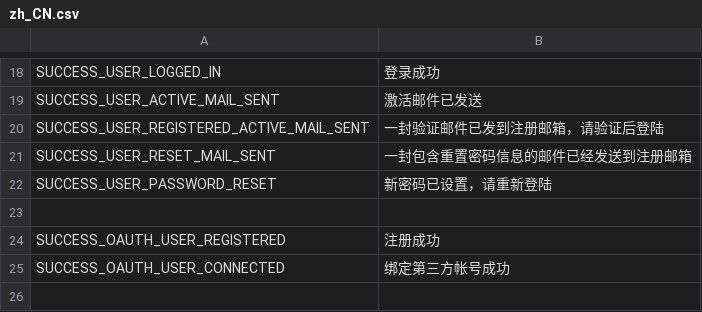
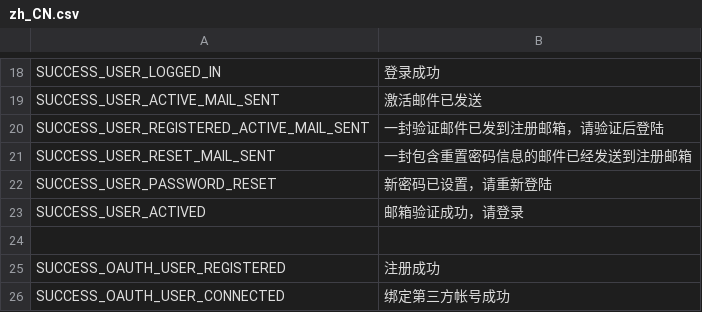
Before and after one commit to dragonling/phalcon, a CSV file: languages/zh_CN.csv, drawn as a sheet; only a part is shown, gaps mark what is left out.

Commit message:
update langs

```diff
--- a/languages/zh_CN.csv
+++ b/languages/zh_CN.csv
@@ -22,2 +22,3 @@ SUCCESS_USER_RESET_MAIL_SENT,一封包含重置密码信息的邮件已经发送
 SUCCESS_USER_PASSWORD_RESET,新密码已设置，请重新登陆
+SUCCESS_USER_ACTIVED,邮箱验证成功，请登录
 
```
